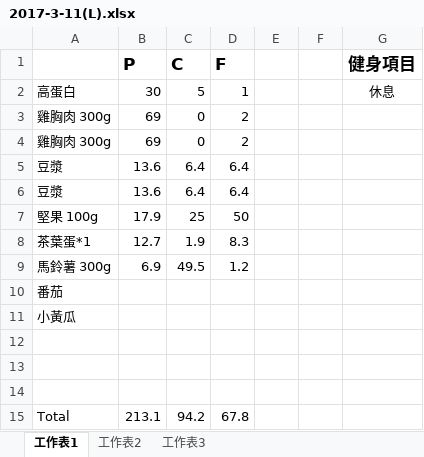
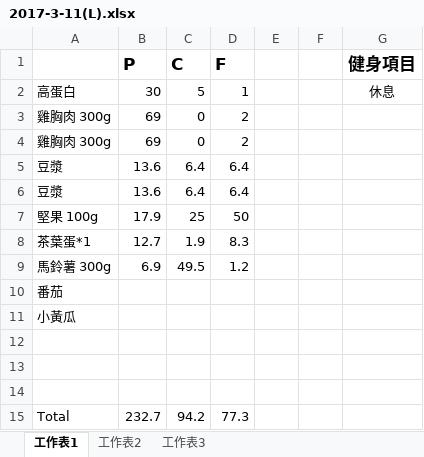
Before and after one commit to thumbe12856/Daily-Eating, an Excel workbook: diary/2017-3-11(L).xlsx, sheet 工作表1, drawn as a sheet; values as stored, in another font and other column widths than the file's, no borders; the diff names each change by its address in the sheet, - before the commit and + after, or states it on an @@ line.

```diff
--- a/diary/2017-3-11(L).xlsx (sheet 工作表1)
+++ b/diary/2017-3-11(L).xlsx (sheet 工作表1)
-B15 (P): 213.1
+B15 (P): 232.7
-D15 (F): 67.8
+D15 (F): 77.3
```
Also changed, not shown: formulas that keep their value, 3 other files.
